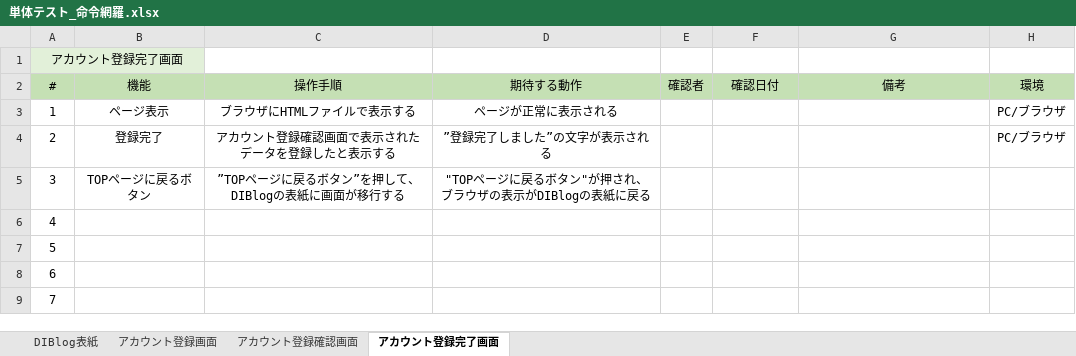
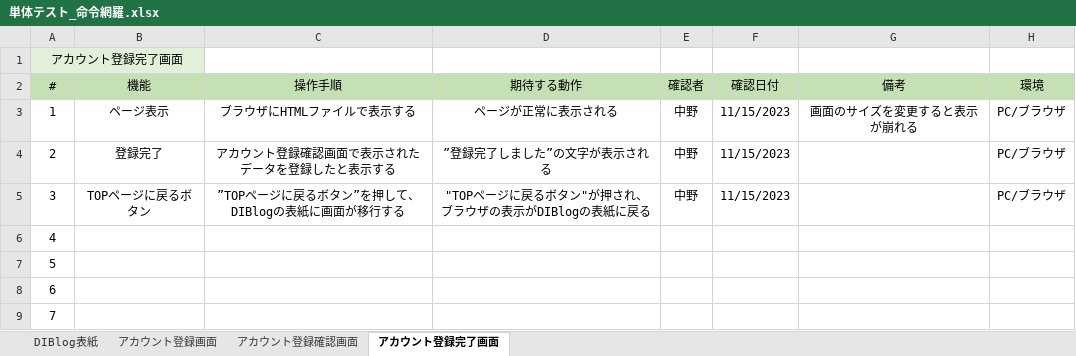
Before and after one commit to KokiNakano-14/account, an Excel workbook: client_account/test_Excel/単体テスト_命令網羅.xlsx, sheet アカウント登録完了画面, drawn as a sheet; only a part is shown; values as stored, in another font and other column widths than the file's, no borders; the diff names each change by its address in the sheet, - before the commit and + after, or states it on an @@ line.

```diff
--- a/client_account/test_Excel/単体テスト_命令網羅.xlsx (sheet アカウント登録完了画面)
+++ b/client_account/test_Excel/単体テスト_命令網羅.xlsx (sheet アカウント登録完了画面)
-E3:E5 (確認者): (empty)
+E3:E5 (確認者): 中野
-F3:F5 (確認日付): (empty)
+F3:F5 (確認日付): 11/15/2023
-G3 (備考): (empty)
+G3 (備考): 画面のサイズを変更すると表示が崩れる
-H5 (環境): (empty)
+H5 (環境): PC/ブラウザ
```
Also changed, not shown: sheet アカウント登録確認画面, sheet アカウント登録画面, sheet DIBlog表紙.
